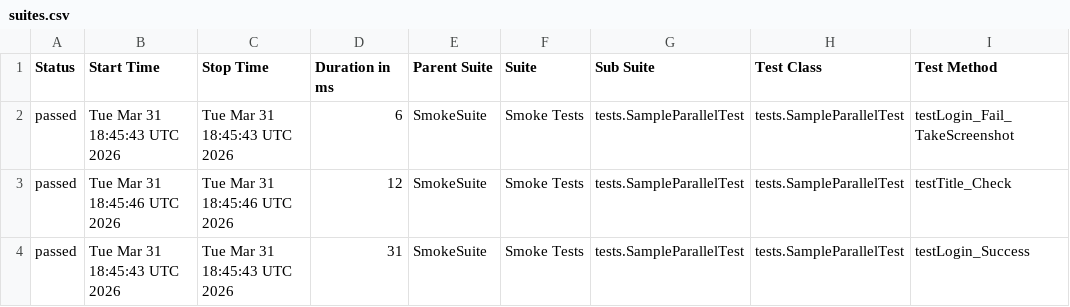
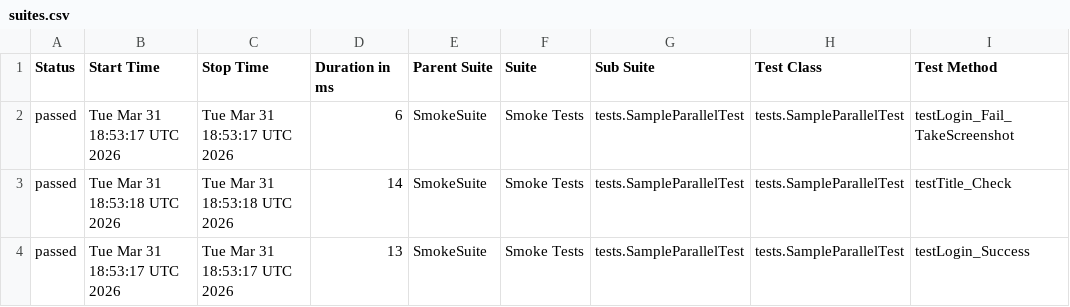
Before and after one commit to TienDattttt/selenium--framework, a CSV file: data/suites.csv, drawn as a sheet; only a part is shown; the diff names each change by its address in the sheet, - before the commit and + after, or states it on an @@ line.

```diff
--- a/data/suites.csv
+++ b/data/suites.csv
-B2 (Start Time): Tue Mar 31 18:45:43 UTC 2026
+B2 (Start Time): Tue Mar 31 18:53:17 UTC 2026
-C2 (Stop Time): Tue Mar 31 18:45:43 UTC 2026
+C2 (Stop Time): Tue Mar 31 18:53:17 UTC 2026
-B3 (Start Time): Tue Mar 31 18:45:46 UTC 2026
+B3 (Start Time): Tue Mar 31 18:53:18 UTC 2026
-C3 (Stop Time): Tue Mar 31 18:45:46 UTC 2026
+C3 (Stop Time): Tue Mar 31 18:53:18 UTC 2026
-D3 (Duration in ms): 12
+D3 (Duration in ms): 14
-B4 (Start Time): Tue Mar 31 18:45:43 UTC 2026
+B4 (Start Time): Tue Mar 31 18:53:17 UTC 2026
-C4 (Stop Time): Tue Mar 31 18:45:43 UTC 2026
+C4 (Stop Time): Tue Mar 31 18:53:17 UTC 2026
-D4 (Duration in ms): 31
+D4 (Duration in ms): 13
```
Also changed, not shown: 32 other files.
